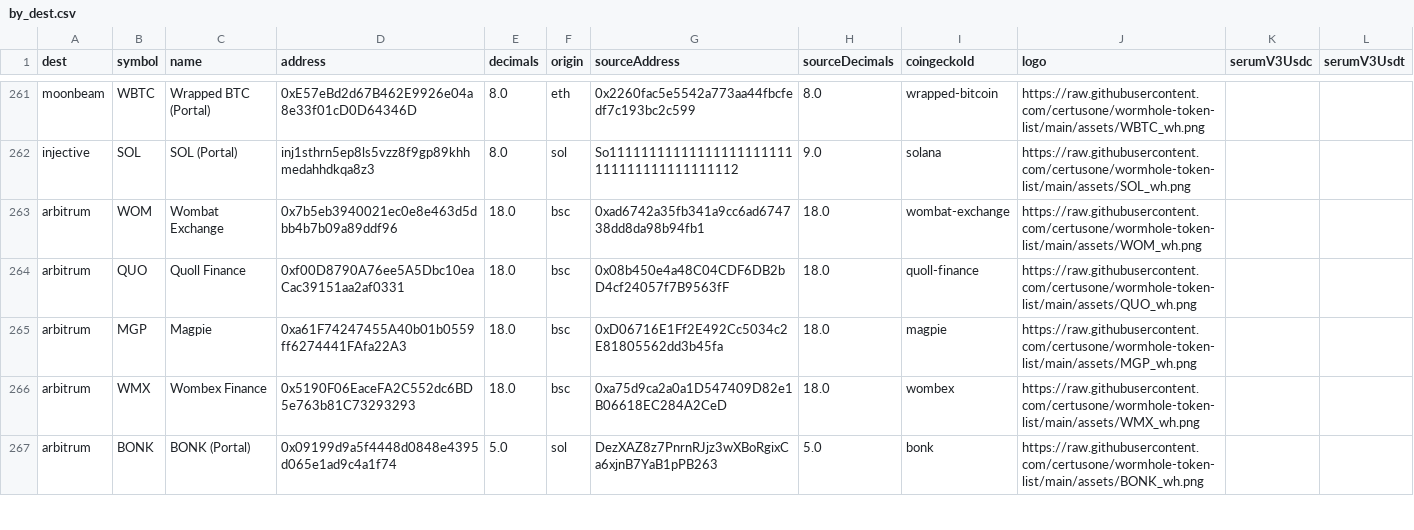
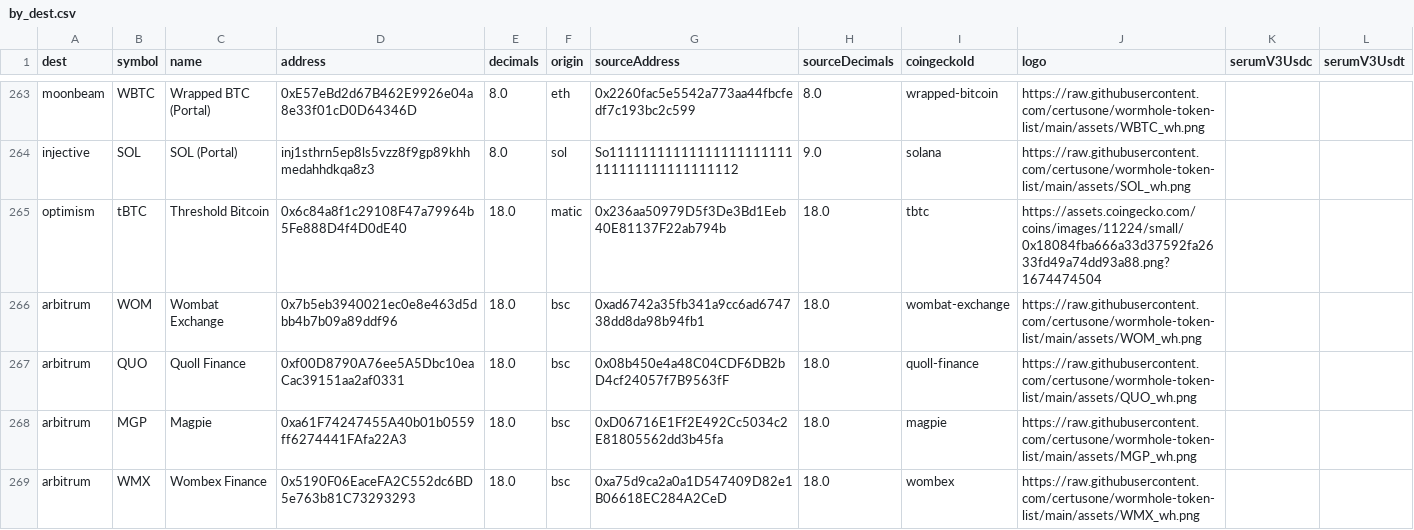
Before and after one commit to wormhole-foundation/wormhole-token-list, a CSV file: content/by_dest.csv, drawn as a sheet; only a part is shown, gaps mark what is left out; the shorter side is filled out with more unchanged rows; the diff covers the shown part only; the diff names each change by its address in the sheet, - before the commit and + after, or states it on an @@ line.

```diff
--- a/content/by_dest.csv
+++ b/content/by_dest.csv
+row 265: optimism | tBTC | Threshold Bitcoin | 0x6c84a8f1c29108F47a79964b5Fe888D4f4D0dE40 | 18.0 | matic | 0x236aa50979D5f3De3Bd1Eeb40E81137F22ab794b | 18.0 | tbtc | https://assets.coingecko.com/coins/images/11224/small/0x18084fba666a33d37592fa2633fd49a74dd93a88.png?1674474504
```
Also changed, not shown: 3 added rows elsewhere in this file, content/by_source.csv, 12 other files.
